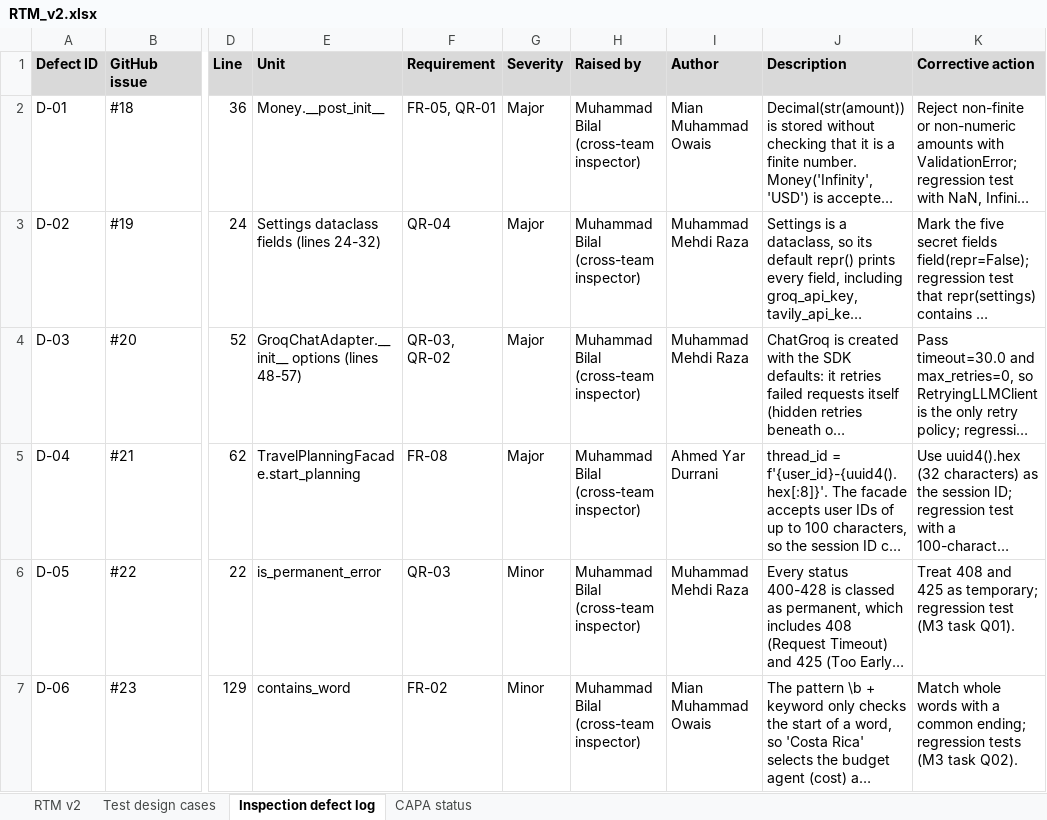
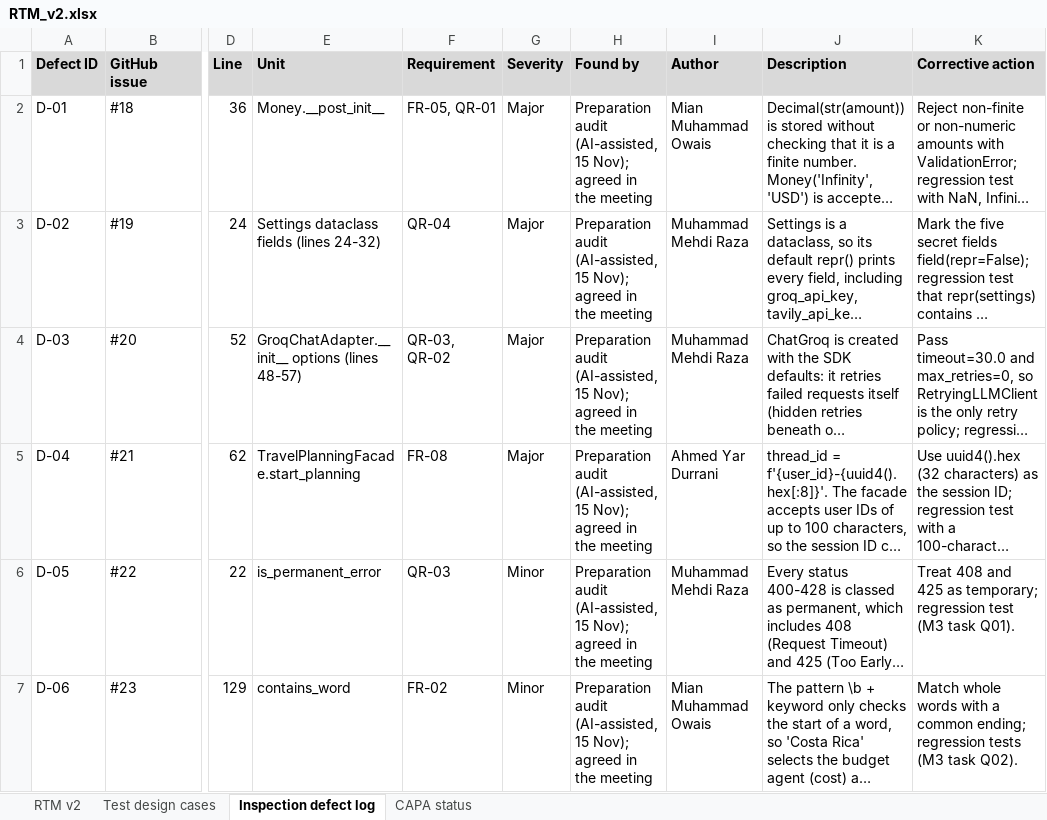
Before and after one commit to MuhammadMehdiRaza/multi-agent-travel-planner, an Excel workbook: docs/quality/RTM_v2.xlsx, sheet Inspection defect log, drawn as a sheet; only a part is shown, gaps mark what is left out; long unchanged cells end in …; values as stored, in another font and other column widths than the file's, no borders; the diff covers the shown part only; the diff names each change by its address in the sheet, - before the commit and + after, or states it on an @@ line.

Commit message:
docs(quality): correct the inspection record and add the M2 measurements
- inspection record: true origin of each defect, dated timeline, D-11 and D-12 found after the inspection
- checklist version 3 (item 7 extended, item 13 added)
- measurements_m2.md: QR-02 timing run, QR-04 secret scan, test counts and coverage
- RTM v2 and risk register v2 regenerated (TC-INT-01 has 13 cases)

```diff
--- a/docs/quality/RTM_v2.xlsx (sheet Inspection defect log)
+++ b/docs/quality/RTM_v2.xlsx (sheet Inspection defect log)
-H1: Raised by
+H1: Found by
-H2:H7 (Found by): Muhammad Bilal (cross-team inspector)
+H2:H7 (Found by): Preparation audit (AI-assisted, 15 Nov); agreed in the meeting
```
Also changed, not shown: 2 added rows and 4 edited cells elsewhere in this sheet, sheet Test design cases, sheet RTM v2, sheet CAPA status, docs/quality/Risk_Register_v2.xlsx, 5 other files.
